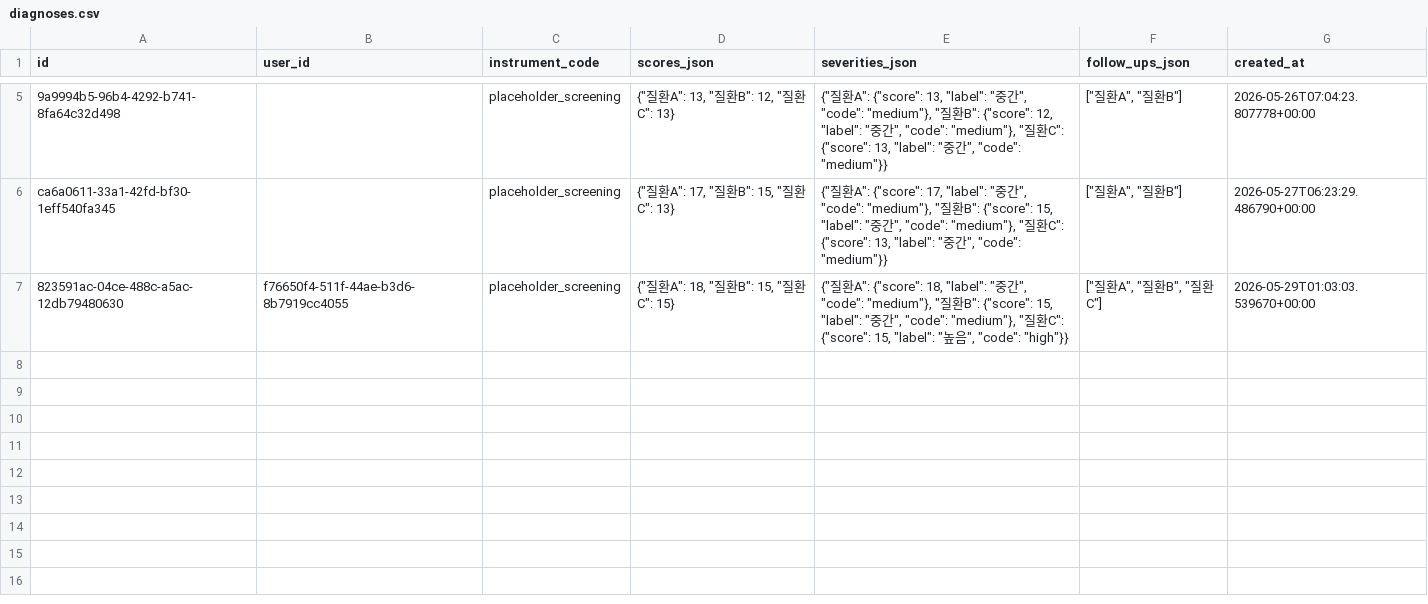
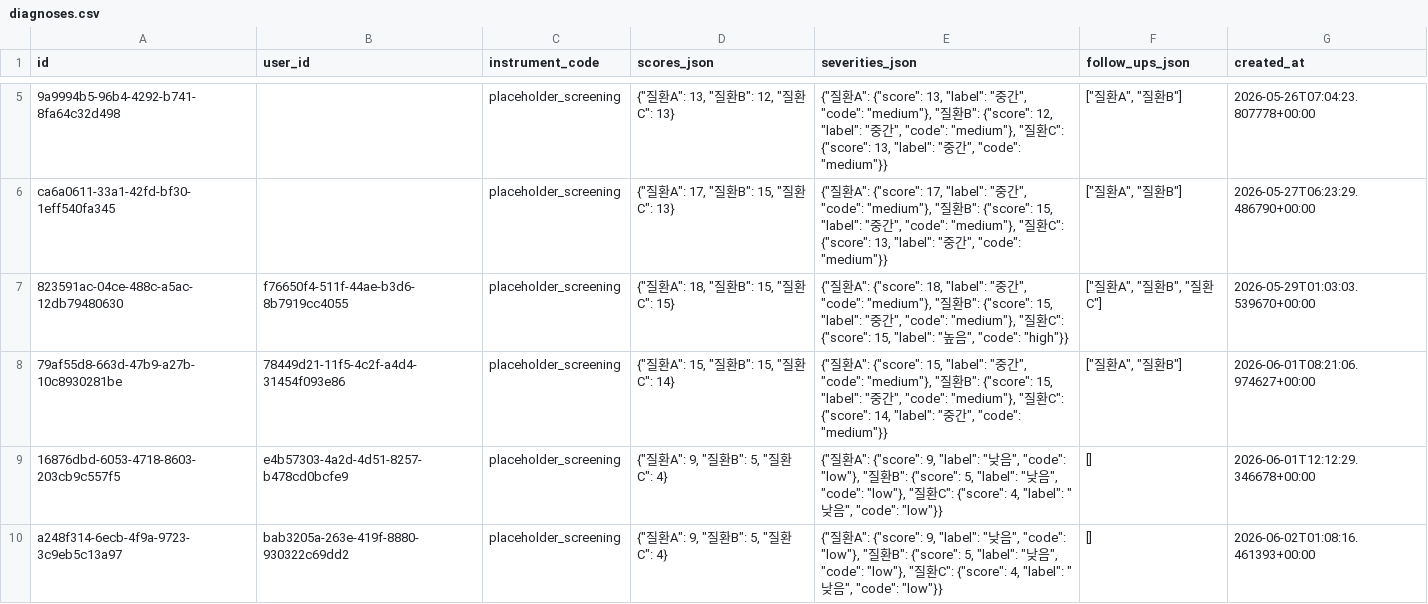
Before and after one commit to 020215iris-sys/Heartbeats, a CSV file: frontend/data/diagnoses.csv, drawn as a sheet; only a part is shown, gaps mark what is left out.

```diff
--- a/frontend/data/diagnoses.csv
+++ b/frontend/data/diagnoses.csv
@@ -7 +7,4 @@ ca6a0611-33a1-42fd-bf30-1eff540fa345,,placeholder_screening,"{""질환A"": 17, "
 823591ac-04ce-488c-a5ac-12db79480630,f76650f4-511f-44ae-b3d6-8b7919cc4055,placeholder_screening,"{""질환A"": 18, ""질환B"": 15, ""질환C"": 15}","{""질환A"": {""score"": 18, ""label"": ""중간"", ""code"": ""medium""}, ""질환B"": {""score"": 15, ""label"": ""중간"", ""code"": ""medium""}, ""질환C"": {""score"": 15, ""label"": ""높음"", ""code"": ""high""}}","[""질환A"", ""질환B"", ""질환C""]",2026-05-29T01:03:03.539670+00:00
+79af55d8-663d-47b9-a27b-10c8930281be,78449d21-11f5-4c2f-a4d4-31454f093e86,placeholder_screening,"{""질환A"": 15, ""질환B"": 15, ""질환C"": 14}","{""질환A"": {""score"": 15, ""label"": ""중간"", ""code"": ""medium""}, ""질환B"": {""score"": 15, ""label"": ""중간"", ""code"": ""medium""}, ""질환C"": {""score"": 14, ""label"": ""중간"", ""code"": ""medium""}}","[""질환A"", ""질환B""]",2026-06-01T08:21:06.974627+00:00
+16876dbd-6053-4718-8603-203cb9c557f5,e4b57303-4a2d-4d51-8257-b478cd0bcfe9,placeholder_screening,"{""질환A"": 9, ""질환B"": 5, ""질환C"": 4}","{""질환A"": {""score"": 9, ""label"": ""낮음"", ""code"": ""low""}, ""질환B"": {""score"": 5, ""label"": ""낮음"", ""code"": ""low""}, ""질환C"": {""score"": 4, ""label"": ""낮음"", ""code"": ""low""}}",[],2026-06-01T12:12:29.346678+00:00
+a248f314-6ecb-4f9a-9723-3c9eb5c13a97,bab3205a-263e-419f-8880-930322c69dd2,placeholder_screening,"{""질환A"": 9, ""질환B"": 5, ""질환C"": 4}","{""질환A"": {""score"": 9, ""label"": ""낮음"", ""code"": ""low""}, ""질환B"": {""score"": 5, ""label"": ""낮음"", ""code"": ""low""}, ""질환C"": {""score"": 4, ""label"": ""낮음"", ""code"": ""low""}}",[],2026-06-02T01:08:16.461393+00:00
```
Also changed, not shown: 4 other files.
